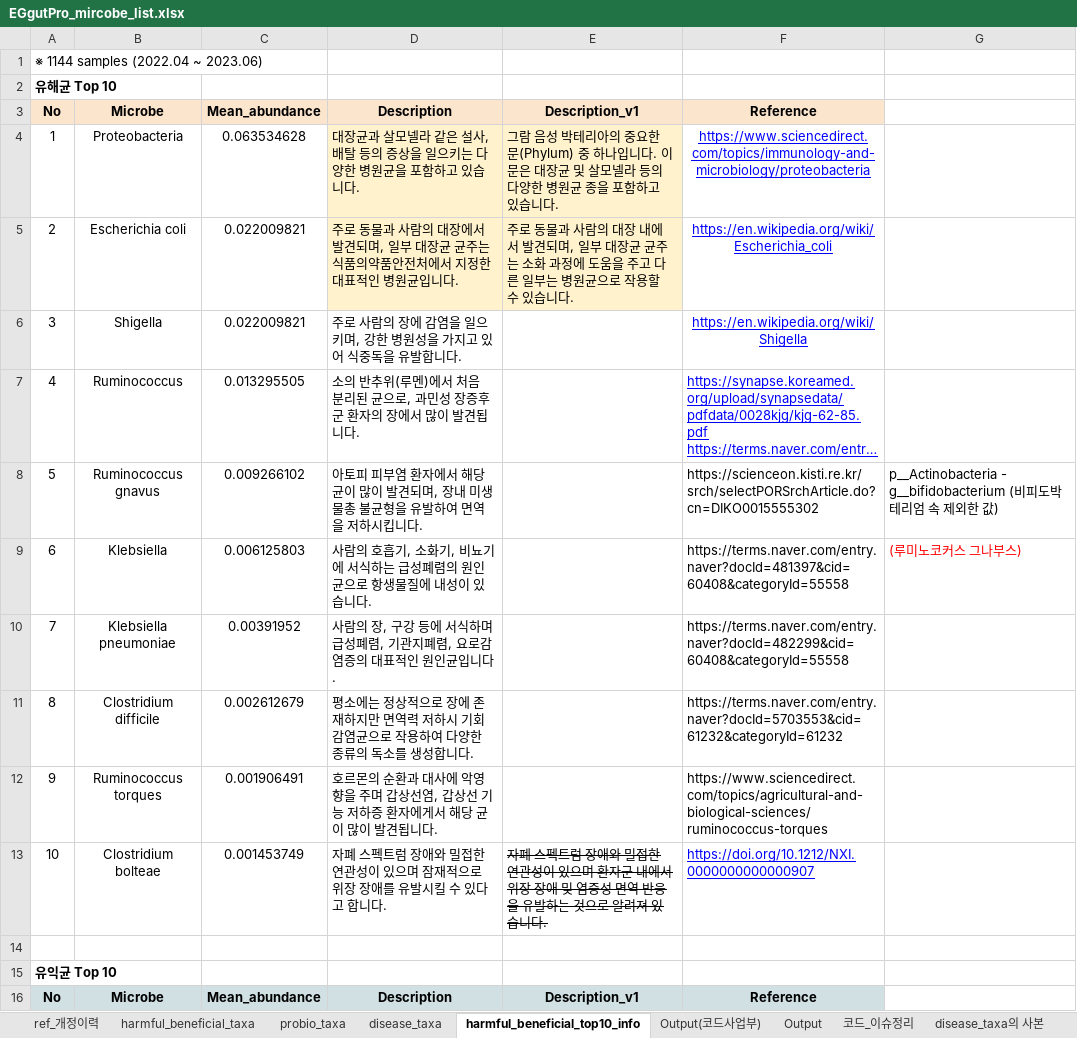
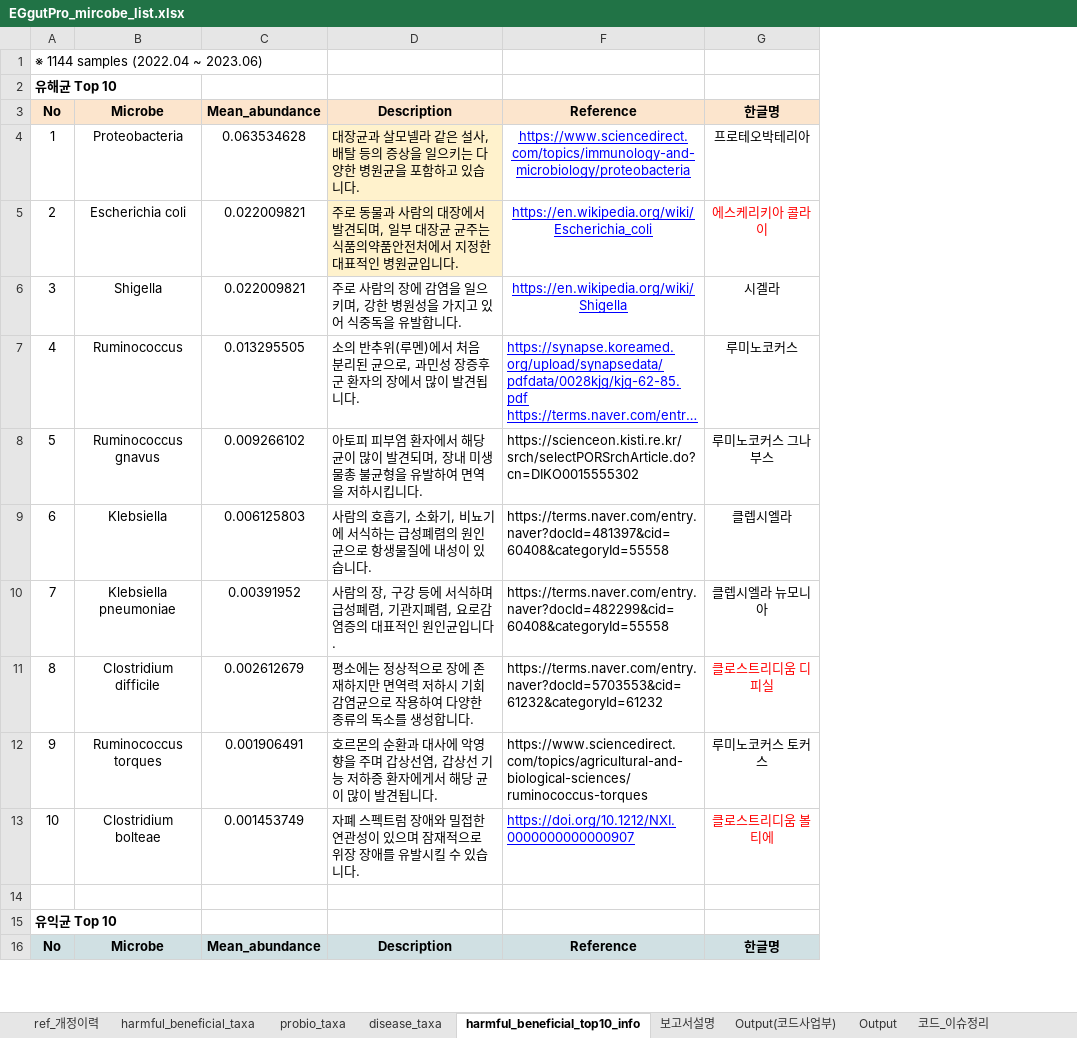
Before and after one commit to Gyungbu/EgGutPro, an Excel workbook: input/EGgutPro_mircobe_list.xlsx, sheet harmful_beneficial_top10_info, drawn as a sheet; only a part is shown; long unchanged cells end in …; values as stored, in another font and other column widths than the file's, no borders; charts and pictures not drawn; removed rows and columns are numbered as before the commit, all else as after; the diff names each change by its address in the sheet, - before the commit and + after, or states it on an @@ line.

```diff
--- a/input/EGgutPro_mircobe_list.xlsx (sheet harmful_beneficial_top10_info)
+++ b/input/EGgutPro_mircobe_list.xlsx (sheet harmful_beneficial_top10_info)
+sheet tab: 보고서설명
@@ column E hidden, rows 3-16: Description_v1 | 그람 음성 박테리아의 중요한 문(Phylum) 중 하나입니다. 이 문은 대장균 및 살모넬라 등의 다양한 병원균 종을 포함하고 있습니다. | 주로 동물과 사람의 대장 내에서 발견되며, 일부 대장균 균주는 소화 과정에 도움을 주고 다른 일부는 병원균으로 작용할 수 있습니다. |  |  |  |  |  |  |  | 자폐 스펙트럼 장애와 밀접한 연관성이 있으며 환자군 내에서 위장 장애 및 염증성 면역 반응을 유발하는 것으로 알려져 있습니다. |  |  | Description_v1 @@
-column G, rows 8-9: p__Actinobacteria - g__bifidobacterium (비피도박테리엄 속 제외한 값) | (루미노코커스 그나부스)
+column G, rows 3-16: 한글명 | 프로테오박테리아 | 에스케리키아 콜라이 | 시겔라 | 루미노코커스 | 루미노코커스 그나부스 | 클렙시엘라 | 클렙시엘라 뉴모니아 | 클로스트리디움 디피실 | 루미노코커스 토커스 | 클로스트리디움 볼티에 |  |  | 한글명
-D13: …수 있다고 합니다.
+D13: …수 있습니다.
```
Also changed, not shown: sheet disease_taxa, sheet ref_개정이력, sheet harmful_beneficial_taxa, charts or pictures, input/EGgutPro_mrs_db.xlsx, 12 other files.
